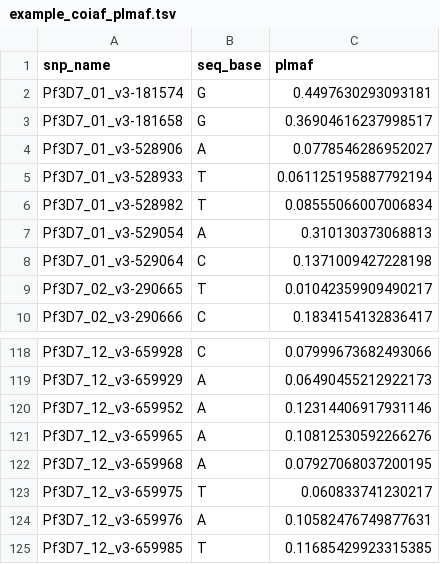
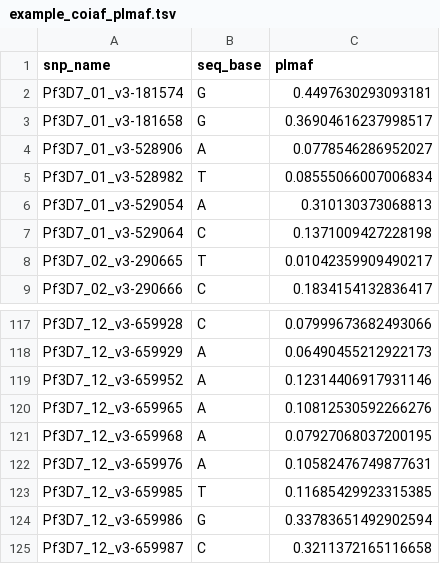
Before and after one commit to PlasmoGenEpi/PGEcore, a TSV file: data/example_coiaf_plmaf.tsv, drawn as a sheet; only a part is shown, gaps mark what is left out; the shorter side is filled out with more unchanged rows; the diff names each change by its address in the sheet, - before the commit and + after, or states it on an @@ line.

Commit message:
Updated the `run_coiaf` function to handle SNP data more robustly by introducing a complete dataset that filters out targets with fewer or more than two SNPs. Added warnings for excluded SNPs and ensured that only SNPs present in both observed and PLMAF data are processed.

```diff
--- a/data/example_coiaf_plmaf.tsv
+++ b/data/example_coiaf_plmaf.tsv
-row 5: Pf3D7_01_v3-528933 | T | 0.061125195887792194
-row 123: Pf3D7_12_v3-659975 | T | 0.060833741230217
```
Also changed, not shown: 1 other file.
